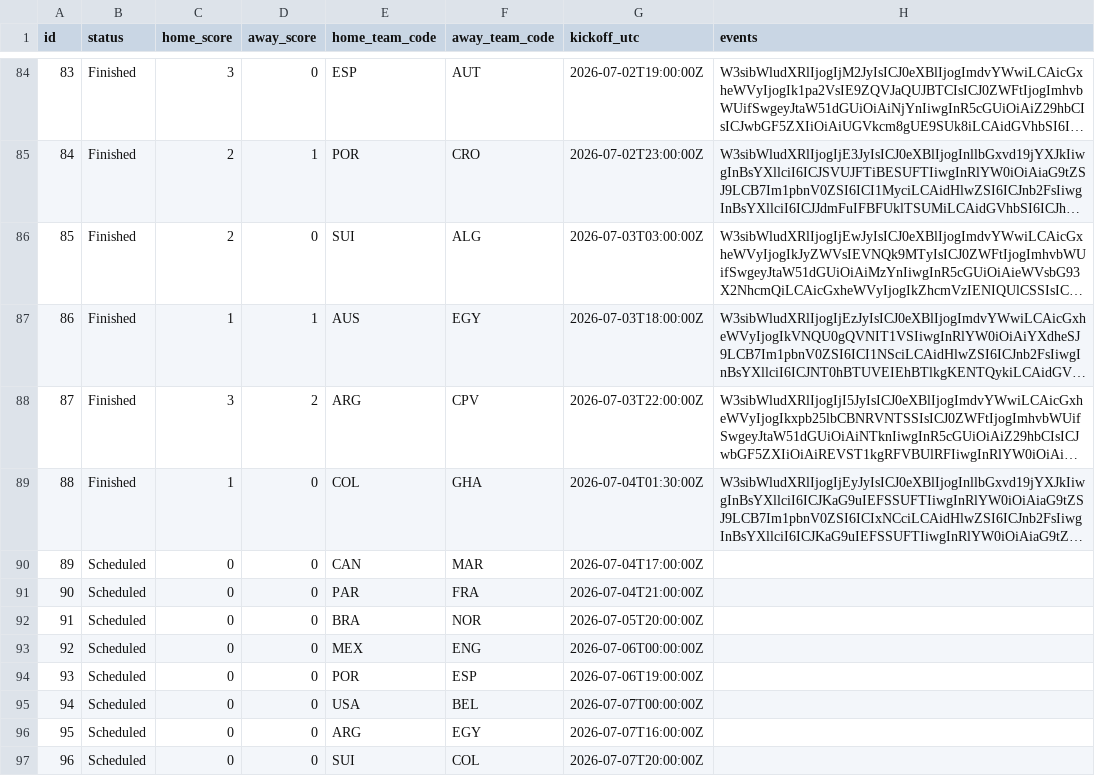
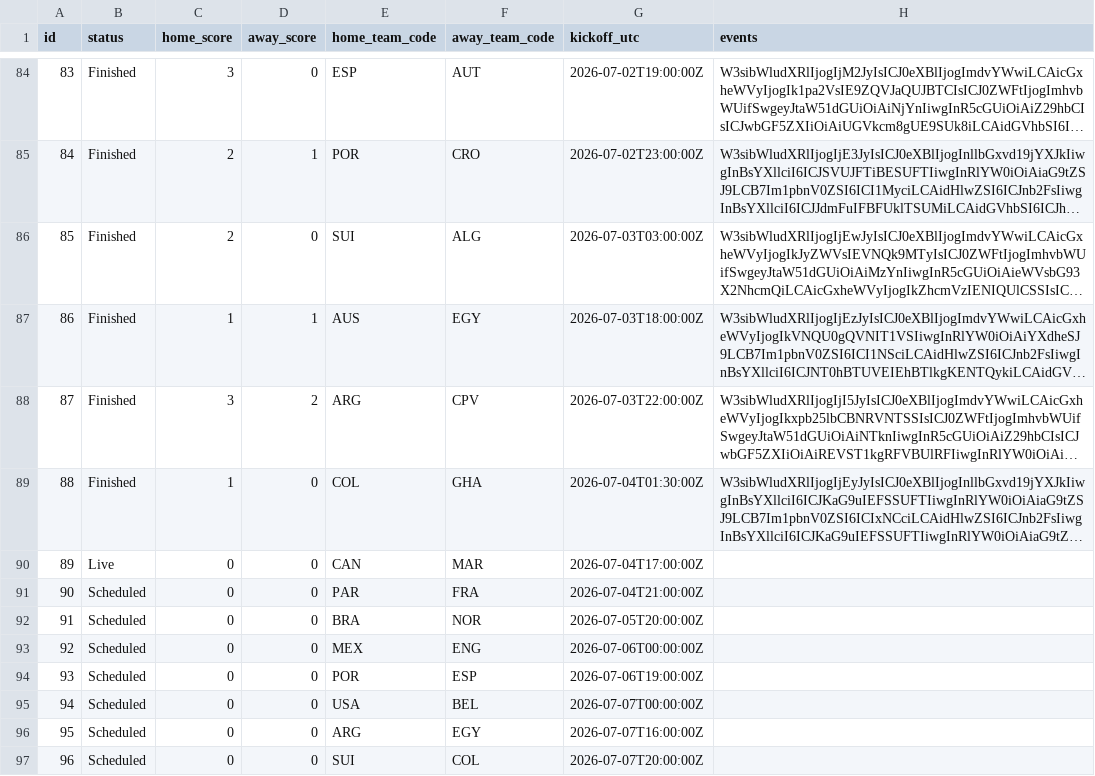
Before and after one commit to mickurt/Soccer2026, a CSV file: matches_update.csv, drawn as a sheet; only a part is shown, gaps mark what is left out; long unchanged cells end in …; the diff names each change by its address in the sheet, - before the commit and + after, or states it on an @@ line.

```diff
--- a/matches_update.csv
+++ b/matches_update.csv
-B90 (status): Scheduled
+B90 (status): Live
```
